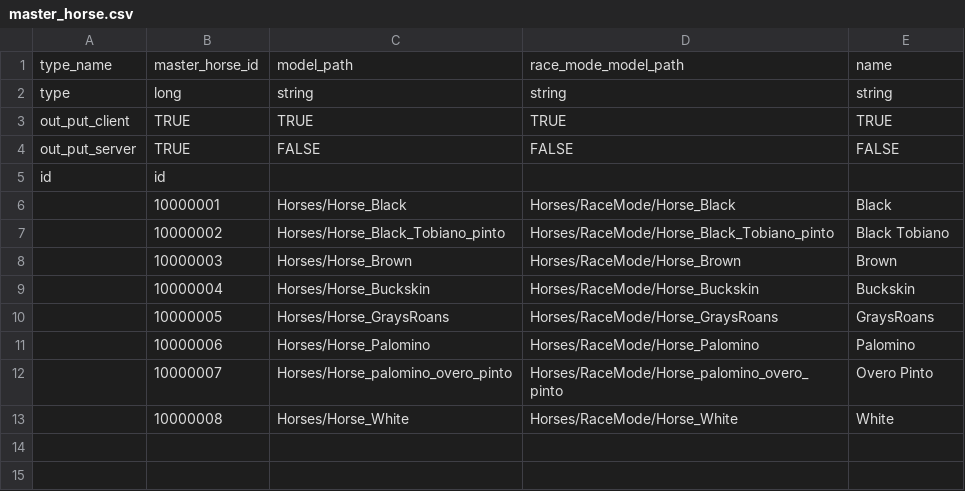
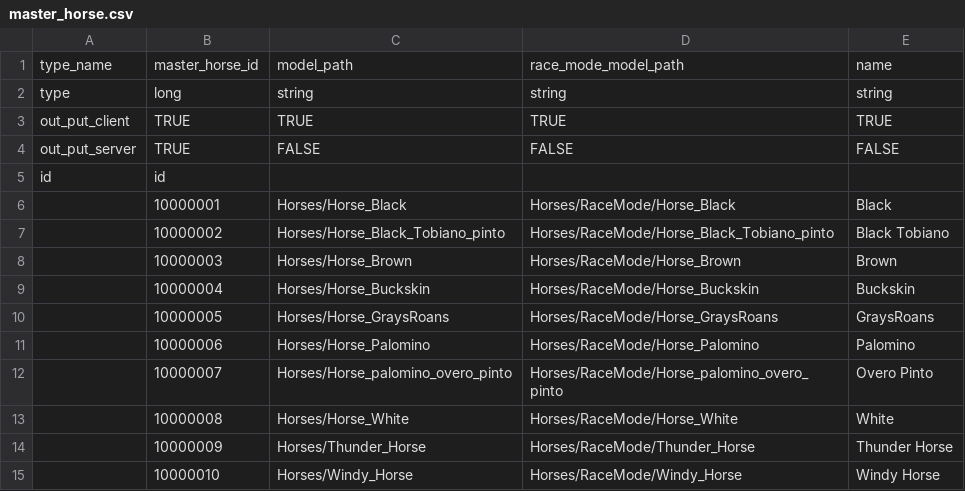
Before and after one commit to hmthangGitHub/horseverse.game.client, a CSV file: UnityProject/HorseVerse/Assets/App/MasterData/Editor/MasterDataCSV/master_horse.csv, drawn as a sheet; the diff names each change by its address in the sheet, - before the commit and + after, or states it on an @@ line.

Commit message:
refactor quick race mode

```diff
--- a/UnityProject/HorseVerse/Assets/App/MasterData/Editor/MasterDataCSV/master_horse.csv
+++ b/UnityProject/HorseVerse/Assets/App/MasterData/Editor/MasterDataCSV/master_horse.csv
+row 14:  | 10000009 | Horses/Thunder_Horse | Horses/RaceMode/Thunder_Horse | Thunder Horse
+row 15:  | 10000010 | Horses/Windy_Horse | Horses/RaceMode/Windy_Horse | Windy Horse
```
Also changed, not shown: UnityProject/HorseVerse/Assets/App/MasterData/Editor/MasterDataCSV/master_map.csv, 27 other files.
